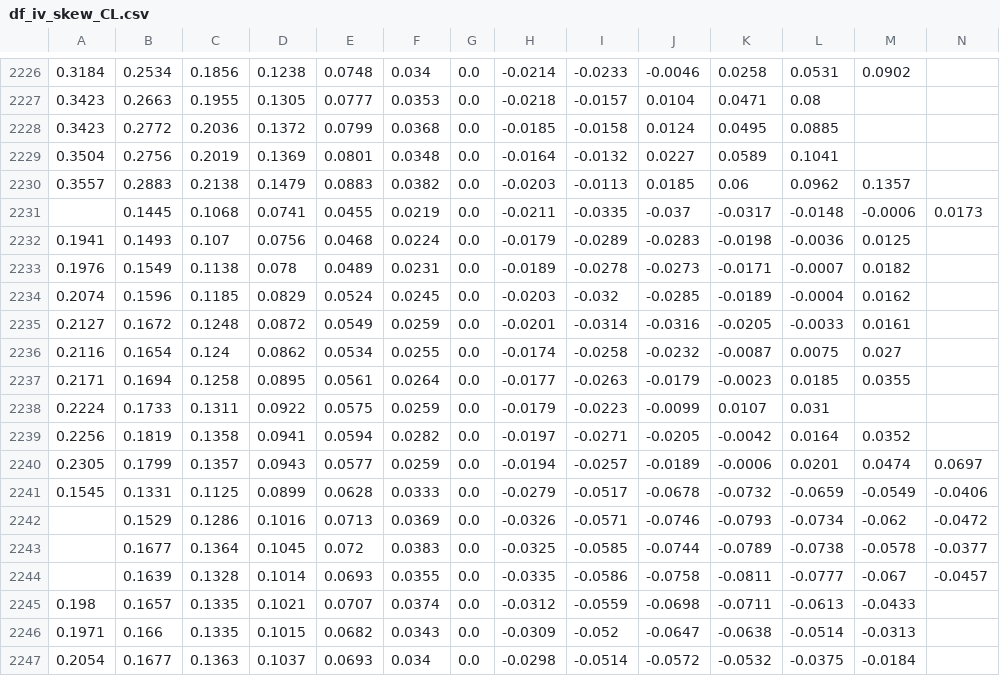
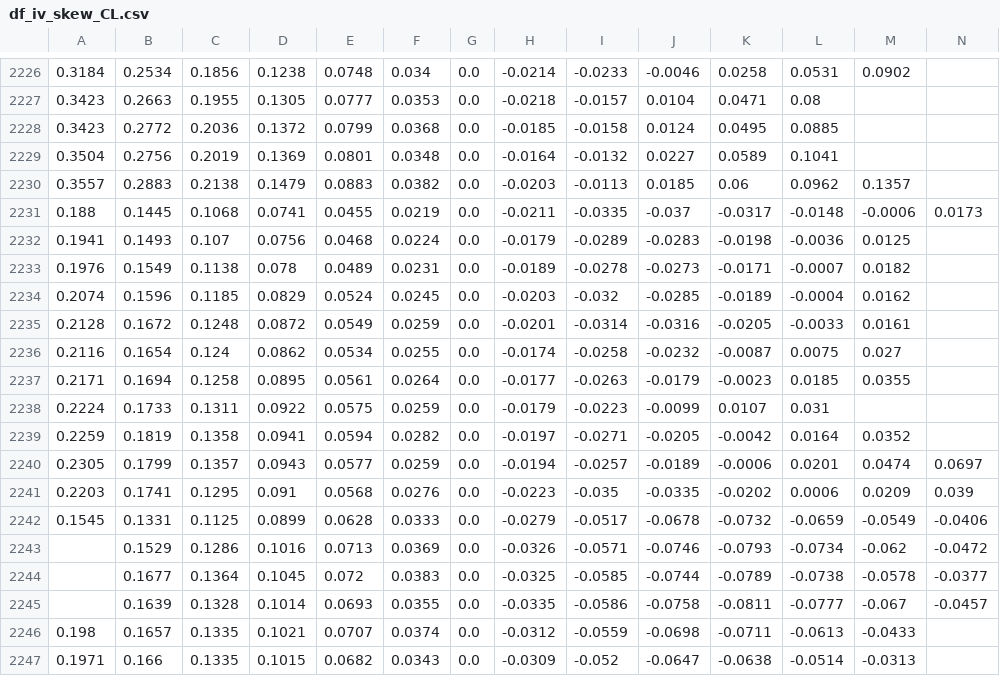
Before and after one commit to bgithub1/volgrid, a CSV file: volgrid/df_iv_skew_CL.csv, drawn as a sheet; only a part is shown, gaps mark what is left out; the shorter side is filled out with more unchanged rows; rows hold the shown columns only; the diff names each change by its address in the sheet, - before the commit and + after, or states it on an @@ line.

```diff
--- a/volgrid/df_iv_skew_CL.csv
+++ b/volgrid/df_iv_skew_CL.csv
-A2231: (empty)
+A2231: 0.188
-A2235: 0.2127
+A2235: 0.2128
-A2239: 0.2256
+A2239: 0.2259
+row 2241: 0.2203 | 0.1741 | 0.1295 | 0.091 | 0.0568 | 0.0276 | 0.0 | -0.0223 | -0.035 | -0.0335 | -0.0202 | 0.0006 | 0.0209 | 0.039
```
Also changed, not shown: volgrid/df_iv_skew_ES.csv, volgrid/df_iv_skew_NG.csv, 3 other files.
